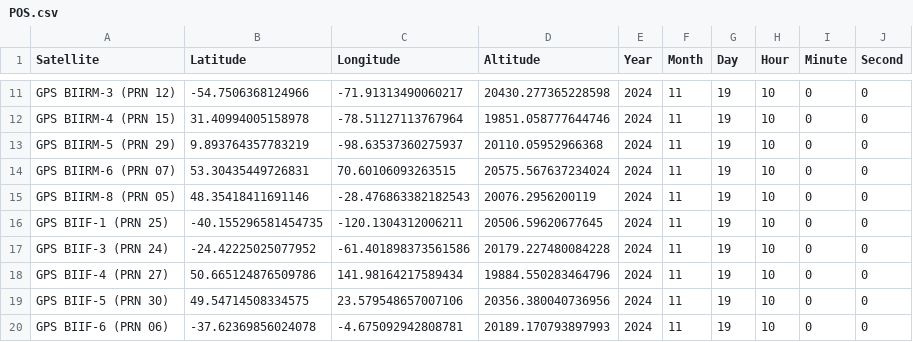
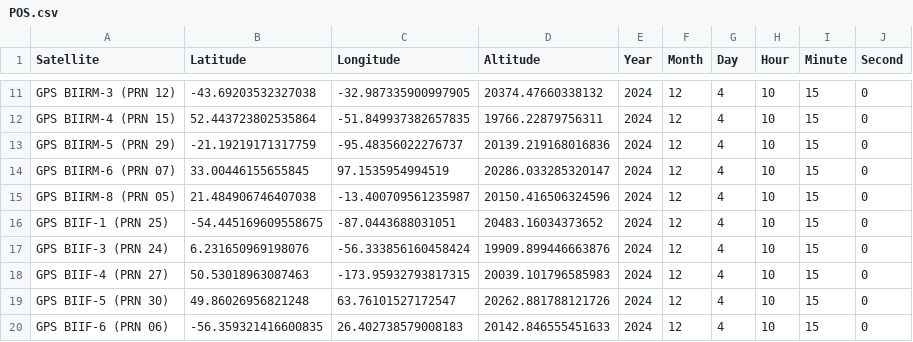
Before and after one commit to DiceMast3r/Project_RAIM, a CSV file: Pre-Project/data/POS.csv, drawn as a sheet; only a part is shown, gaps mark what is left out; the diff covers the shown part only; the diff names each change by its address in the sheet, - before the commit and + after, or states it on an @@ line.

```diff
--- a/Pre-Project/data/POS.csv
+++ b/Pre-Project/data/POS.csv
-B11 (Latitude): -54.7506368124966
+B11 (Latitude): -43.69203532327038
-C11 (Longitude): -71.91313490060217
+C11 (Longitude): -32.987335900997905
-D11 (Altitude): 20430.277365228598
+D11 (Altitude): 20374.47660338132
-F11:F20 (Month): 11
+F11:F20 (Month): 12
-G11:G20 (Day): 19
+G11:G20 (Day): 4
-I11:I20 (Minute): 0
+I11:I20 (Minute): 15
-B12 (Latitude): 31.40994005158978
+B12 (Latitude): 52.443723802535864
-C12 (Longitude): -78.51127113767964
+C12 (Longitude): -51.849937382657835
-D12 (Altitude): 19851.058777644746
+D12 (Altitude): 19766.22879756311
-B13 (Latitude): 9.893764357783219
+B13 (Latitude): -21.19219171317759
-C13 (Longitude): -98.63537360275937
+C13 (Longitude): -95.48356022276737
-D13 (Altitude): 20110.05952966368
+D13 (Altitude): 20139.219168016836
-B14 (Latitude): 53.30435449726831
+B14 (Latitude): 33.00446155655845
-C14 (Longitude): 70.60106093263515
+C14 (Longitude): 97.1535954994519
-D14 (Altitude): 20575.567637234024
+D14 (Altitude): 20286.033285320147
-B15 (Latitude): 48.35418411691146
+B15 (Latitude): 21.484906746407038
-C15 (Longitude): -28.476863382182543
+C15 (Longitude): -13.400709561235987
-D15 (Altitude): 20076.2956200119
+D15 (Altitude): 20150.416506324596
-B16 (Latitude): -40.155296581454735
+B16 (Latitude): -54.445169609558675
-C16 (Longitude): -120.1304312006211
+C16 (Longitude): -87.0443688031051
-D16 (Altitude): 20506.59620677645
+D16 (Altitude): 20483.16034373652
-B17 (Latitude): -24.42225025077952
+B17 (Latitude): 6.231650969198076
-C17 (Longitude): -61.401898373561586
+C17 (Longitude): -56.333856160458424
-D17 (Altitude): 20179.227480084228
+D17 (Altitude): 19909.899446663876
-B18 (Latitude): 50.665124876509786
+B18 (Latitude): 50.53018963087463
-C18 (Longitude): 141.98164217589434
+C18 (Longitude): -173.95932793817315
-D18 (Altitude): 19884.550283464796
+D18 (Altitude): 20039.101796585983
-B19 (Latitude): 49.54714508334575
+B19 (Latitude): 49.86026956821248
-C19 (Longitude): 23.579548657007106
+C19 (Longitude): 63.76101527172547
-D19 (Altitude): 20356.380040736956
+D19 (Altitude): 20262.881788121726
-B20 (Latitude): -37.62369856024078
+B20 (Latitude): -56.359321416600835
-C20 (Longitude): -4.675092942808781
+C20 (Longitude): 26.402738579008183
-D20 (Altitude): 20189.170793897993
+D20 (Altitude): 20142.846555451633
```
Also changed, not shown: 126 edited cells elsewhere in this file, Pre-Project/data/DISTANCE.csv, 3 other files.
